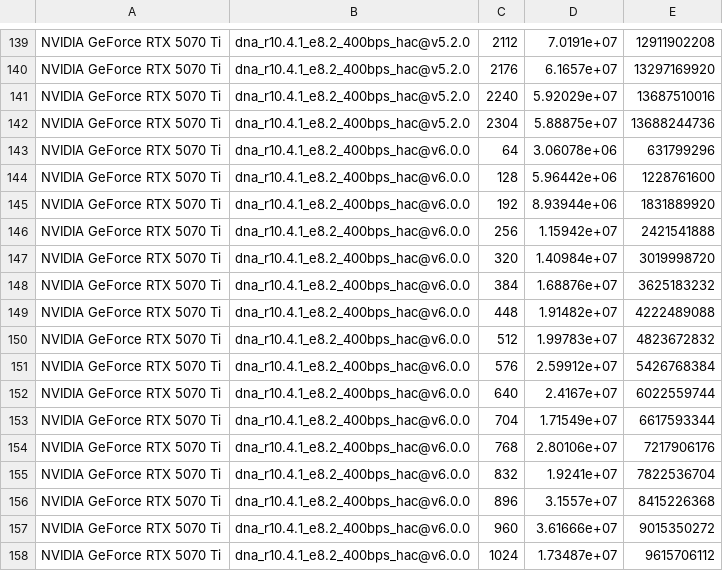
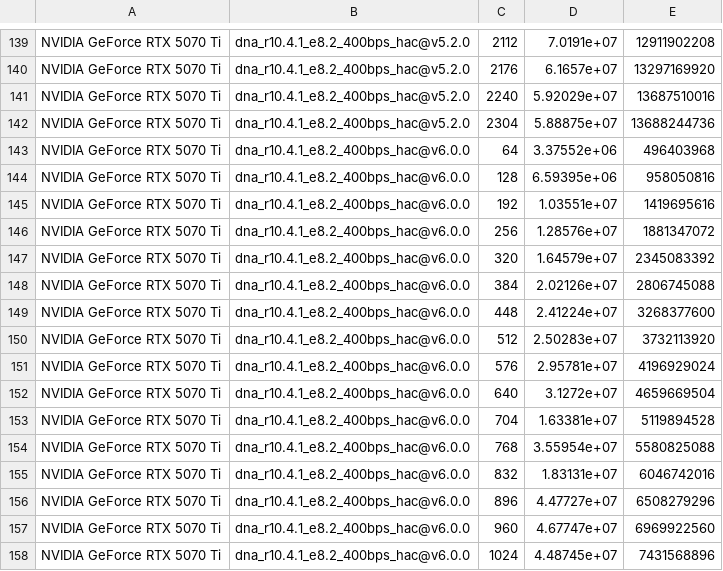
Before and after one commit to nanoporetech/dorado, a CSV file: dorado/batchsize_benchmarks/timings/NVIDIA GeForce RTX 5070 Ti.csv, drawn as a sheet; only a part is shown, gaps mark what is left out; the diff covers the shown part only.

Commit message:
[DOR-1893] Add/update hac@v6.x.0 benchmarks for RTX 5070 Ti

```diff
--- a/dorado/batchsize_benchmarks/timings/NVIDIA GeForce RTX 5070 Ti.csv
+++ b/dorado/batchsize_benchmarks/timings/NVIDIA GeForce RTX 5070 Ti.csv
@@ -142,17 +142,17 @@ NVIDIA GeForce RTX 5070 Ti,dna_r10.4.1_e8.2_400bps_hac@v5.2.0,2240,5.92029e+07,1
 NVIDIA GeForce RTX 5070 Ti,dna_r10.4.1_e8.2_400bps_hac@v5.2.0,2304,5.88875e+07,13688244736
-NVIDIA GeForce RTX 5070 Ti,dna_r10.4.1_e8.2_400bps_hac@v6.0.0,64,3.06078e+06,631799296
-NVIDIA GeForce RTX 5070 Ti,dna_r10.4.1_e8.2_400bps_hac@v6.0.0,128,5.96442e+06,1228761600
-NVIDIA GeForce RTX 5070 Ti,dna_r10.4.1_e8.2_400bps_hac@v6.0.0,192,8.93944e+06,1831889920
-NVIDIA GeForce RTX 5070 Ti,dna_r10.4.1_e8.2_400bps_hac@v6.0.0,256,1.15942e+07,2421541888
-NVIDIA GeForce RTX 5070 Ti,dna_r10.4.1_e8.2_400bps_hac@v6.0.0,320,1.40984e+07,3019998720
-NVIDIA GeForce RTX 5070 Ti,dna_r10.4.1_e8.2_400bps_hac@v6.0.0,384,1.68876e+07,3625183232
-NVIDIA GeForce RTX 5070 Ti,dna_r10.4.1_e8.2_400bps_hac@v6.0.0,448,1.91482e+07,4222489088
-NVIDIA GeForce RTX 5070 Ti,dna_r10.4.1_e8.2_400bps_hac@v6.0.0,512,1.99783e+07,4823672832
-NVIDIA GeForce RTX 5070 Ti,dna_r10.4.1_e8.2_400bps_hac@v6.0.0,576,2.59912e+07,5426768384
-NVIDIA GeForce RTX 5070 Ti,dna_r10.4.1_e8.2_400bps_hac@v6.0.0,640,2.4167e+07,6022559744
-NVIDIA GeForce RTX 5070 Ti,dna_r10.4.1_e8.2_400bps_hac@v6.0.0,704,1.71549e+07,6617593344
-NVIDIA GeForce RTX 5070 Ti,dna_r10.4.1_e8.2_400bps_hac@v6.0.0,768,2.80106e+07,7217906176
-NVIDIA GeForce RTX 5070 Ti,dna_r10.4.1_e8.2_400bps_hac@v6.0.0,832,1.9241e+07,7822536704
-NVIDIA GeForce RTX 5070 Ti,dna_r10.4.1_e8.2_400bps_hac@v6.0.0,896,3.1557e+07,8415226368
-NVIDIA GeForce RTX 5070 Ti,dna_r10.4.1_e8.2_400bps_hac@v6.0.0,960,3.61666e+07,9015350272
-NVIDIA GeForce RTX 5070 Ti,dna_r10.4.1_e8.2_400bps_hac@v6.0.0,1024,1.73487e+07,9615706112
+NVIDIA GeForce RTX 5070 Ti,dna_r10.4.1_e8.2_400bps_hac@v6.0.0,64,3.37552e+06,496403968
+NVIDIA GeForce RTX 5070 Ti,dna_r10.4.1_e8.2_400bps_hac@v6.0.0,128,6.59395e+06,958050816
+NVIDIA GeForce RTX 5070 Ti,dna_r10.4.1_e8.2_400bps_hac@v6.0.0,192,1.03551e+07,1419695616
+NVIDIA GeForce RTX 5070 Ti,dna_r10.4.1_e8.2_400bps_hac@v6.0.0,256,1.28576e+07,1881347072
+NVIDIA GeForce RTX 5070 Ti,dna_r10.4.1_e8.2_400bps_hac@v6.0.0,320,1.64579e+07,2345083392
+NVIDIA GeForce RTX 5070 Ti,dna_r10.4.1_e8.2_400bps_hac@v6.0.0,384,2.02126e+07,2806745088
+NVIDIA GeForce RTX 5070 Ti,dna_r10.4.1_e8.2_400bps_hac@v6.0.0,448,2.41224e+07,3268377600
+NVIDIA GeForce RTX 5070 Ti,dna_r10.4.1_e8.2_400bps_hac@v6.0.0,512,2.50283e+07,3732113920
+NVIDIA GeForce RTX 5070 Ti,dna_r10.4.1_e8.2_400bps_hac@v6.0.0,576,2.95781e+07,4196929024
+NVIDIA GeForce RTX 5070 Ti,dna_r10.4.1_e8.2_400bps_hac@v6.0.0,640,3.1272e+07,4659669504
+NVIDIA GeForce RTX 5070 Ti,dna_r10.4.1_e8.2_400bps_hac@v6.0.0,704,1.63381e+07,5119894528
+NVIDIA GeForce RTX 5070 Ti,dna_r10.4.1_e8.2_400bps_hac@v6.0.0,768,3.55954e+07,5580825088
+NVIDIA GeForce RTX 5070 Ti,dna_r10.4.1_e8.2_400bps_hac@v6.0.0,832,1.83131e+07,6046742016
+NVIDIA GeForce RTX 5070 Ti,dna_r10.4.1_e8.2_400bps_hac@v6.0.0,896,4.47727e+07,6508279296
+NVIDIA GeForce RTX 5070 Ti,dna_r10.4.1_e8.2_400bps_hac@v6.0.0,960,4.67747e+07,6969922560
+NVIDIA GeForce RTX 5070 Ti,dna_r10.4.1_e8.2_400bps_hac@v6.0.0,1024,4.48745e+07,7431568896
```
Also changed, not shown: 18 added rows and 16 edited cells elsewhere in this file.
